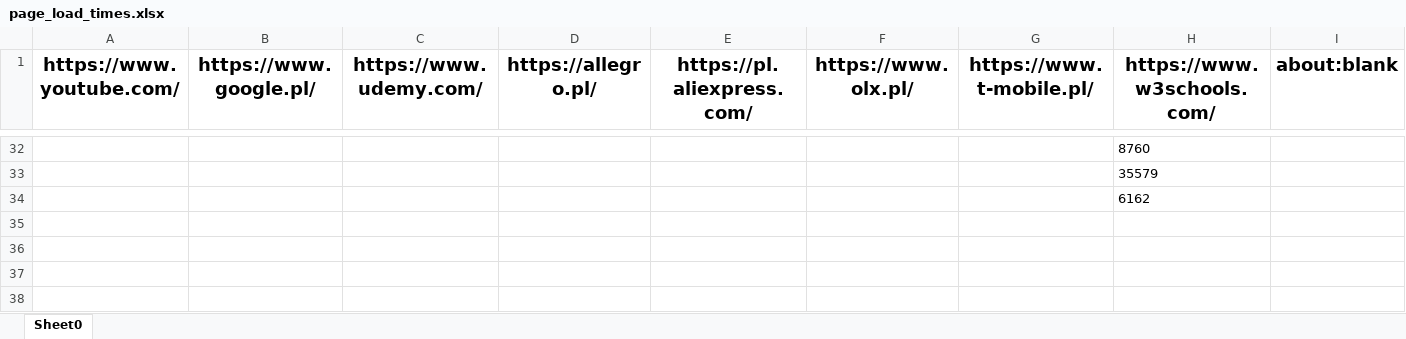
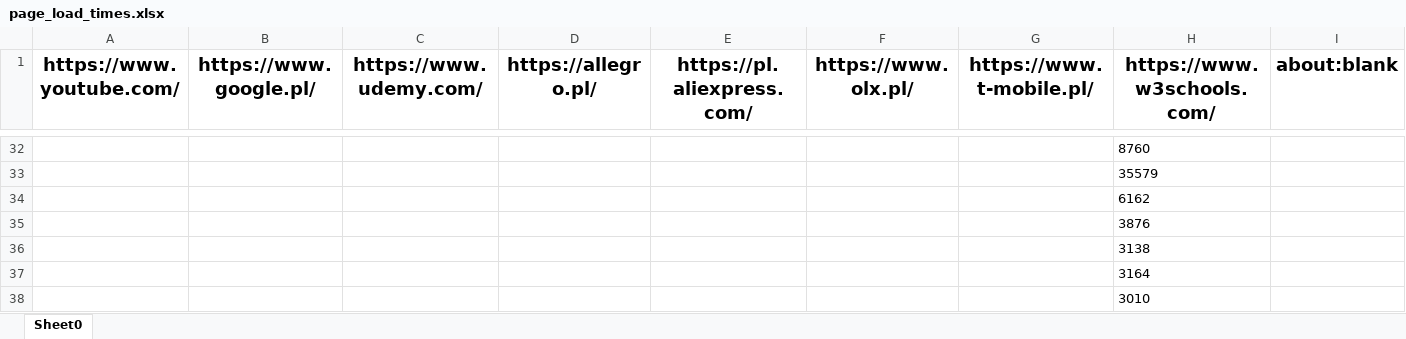
Before and after one commit to rav52v/template, an Excel workbook: stats/page_load_times.xlsx, sheet Sheet0, drawn as a sheet; only a part is shown, gaps mark what is left out; values as stored, in another font and other column widths than the file's, no borders; rows hold the shown columns only; the diff names each change by its address in the sheet, - before the commit and + after, or states it on an @@ line.

```diff
--- a/stats/page_load_times.xlsx (sheet Sheet0)
+++ b/stats/page_load_times.xlsx (sheet Sheet0)
+row 35:  |  |  |  |  |  |  | 3876
+row 36:  |  |  |  |  |  |  | 3138
+row 37:  |  |  |  |  |  |  | 3164
+row 38:  |  |  |  |  |  |  | 3010
```
Also changed, not shown: 4 other files.
